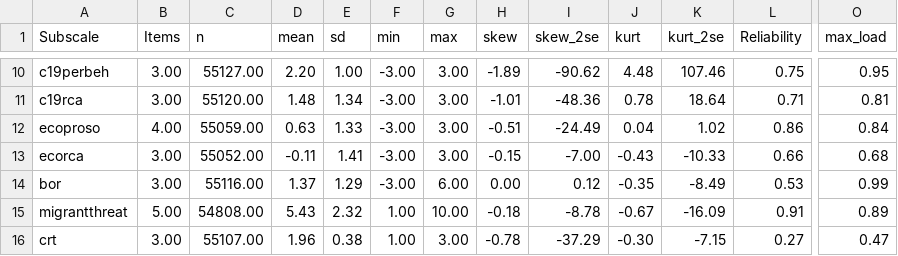
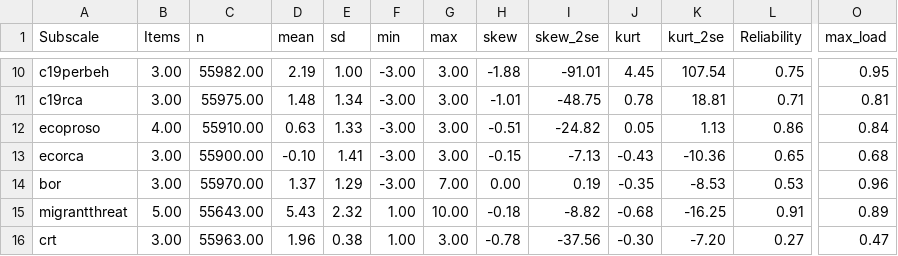
Before and after one commit to cjvanlissa/COVID19_metadata, a CSV file: scale_descriptives.csv, drawn as a sheet; only a part is shown, gaps mark what is left out; the diff covers the shown part only; the diff names each change by its address in the sheet, - before the commit and + after, or states it on an @@ line.

```diff
--- a/scale_descriptives.csv
+++ b/scale_descriptives.csv
-C10 (n): 55127.00
+C10 (n): 55982.00
-D10 (mean): 2.20
+D10 (mean): 2.19
-H10 (skew): -1.89
+H10 (skew): -1.88
-I10 (skew_2se): -90.62
+I10 (skew_2se): -91.01
-J10 (kurt): 4.48
+J10 (kurt): 4.45
-K10 (kurt_2se): 107.46
+K10 (kurt_2se): 107.54
-C11 (n): 55120.00
+C11 (n): 55975.00
-I11 (skew_2se): -48.36
+I11 (skew_2se): -48.75
-K11 (kurt_2se): 18.64
+K11 (kurt_2se): 18.81
-C12 (n): 55059.00
+C12 (n): 55910.00
-I12 (skew_2se): -24.49
+I12 (skew_2se): -24.82
-J12 (kurt): 0.04
+J12 (kurt): 0.05
-K12 (kurt_2se): 1.02
+K12 (kurt_2se): 1.13
-C13 (n): 55052.00
+C13 (n): 55900.00
-D13 (mean): -0.11
+D13 (mean): -0.10
-I13 (skew_2se): -7.00
+I13 (skew_2se): -7.13
-K13 (kurt_2se): -10.33
+K13 (kurt_2se): -10.36
-L13 (Reliability): 0.66
+L13 (Reliability): 0.65
-C14 (n): 55116.00
+C14 (n): 55970.00
-G14 (max): 6.00
+G14 (max): 7.00
-I14 (skew_2se): 0.12
+I14 (skew_2se): 0.19
-K14 (kurt_2se): -8.49
+K14 (kurt_2se): -8.53
-O14 (max_load): 0.99
+O14 (max_load): 0.96
-C15 (n): 54808.00
+C15 (n): 55643.00
-I15 (skew_2se): -8.78
+I15 (skew_2se): -8.82
-J15 (kurt): -0.67
+J15 (kurt): -0.68
-K15 (kurt_2se): -16.09
+K15 (kurt_2se): -16.25
-C16 (n): 55107.00
+C16 (n): 55963.00
-I16 (skew_2se): -37.29
+I16 (skew_2se): -37.56
-K16 (kurt_2se): -7.15
+K16 (kurt_2se): -7.20
```
Also changed, not shown: 47 edited cells elsewhere in this file, 3 other files.
